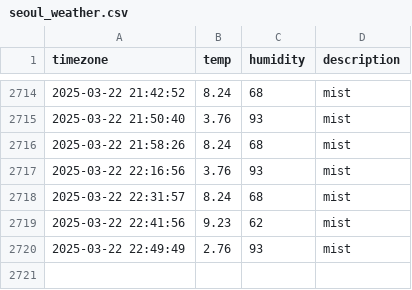
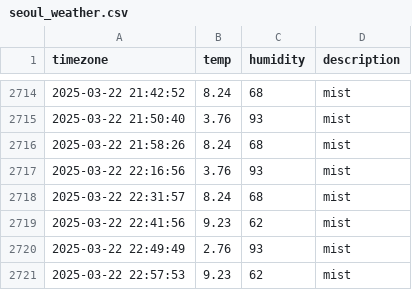
Before and after one commit to 1hyeokk/seoul_weather, a CSV file: seoul_weather.csv, drawn as a sheet; only a part is shown, gaps mark what is left out.

```diff
--- a/seoul_weather.csv
+++ b/seoul_weather.csv
@@ -2720 +2720,2 @@ timezone,temp,humidity,description
 2025-03-22 22:49:49,2.76,93,mist
+2025-03-22 22:57:53,9.23,62,mist
```
